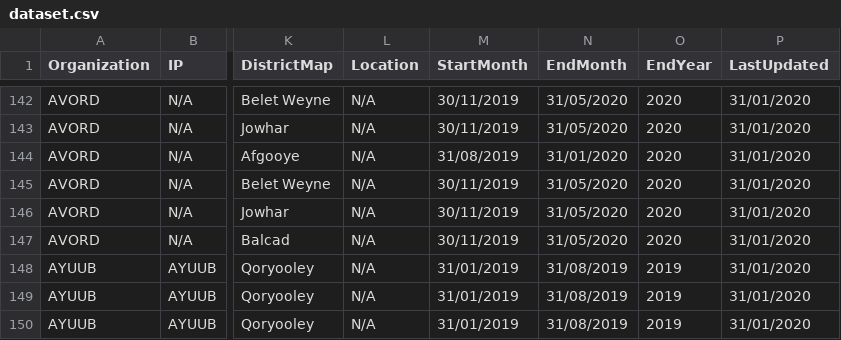
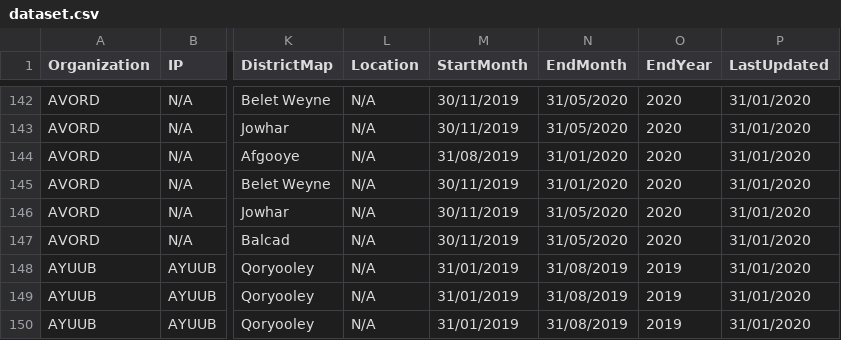
Before and after one commit to paddieokal/5WSC, a CSV file: data/dataset.csv, drawn as a sheet; only a part is shown, gaps mark what is left out; the diff names each change by its address in the sheet, - before the commit and + after, or states it on an @@ line.

Commit message:
Update dataset.csv

```diff
--- a/data/dataset.csv
+++ b/data/dataset.csv
-N145 (EndMonth): 31/05/2020
+N145 (EndMonth): 31/01/2020
```
